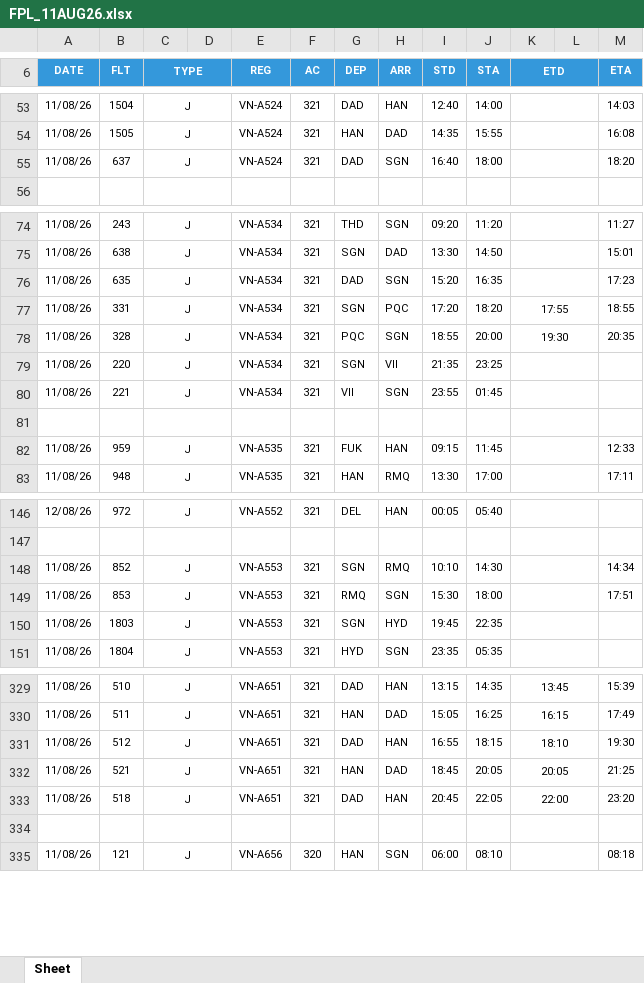
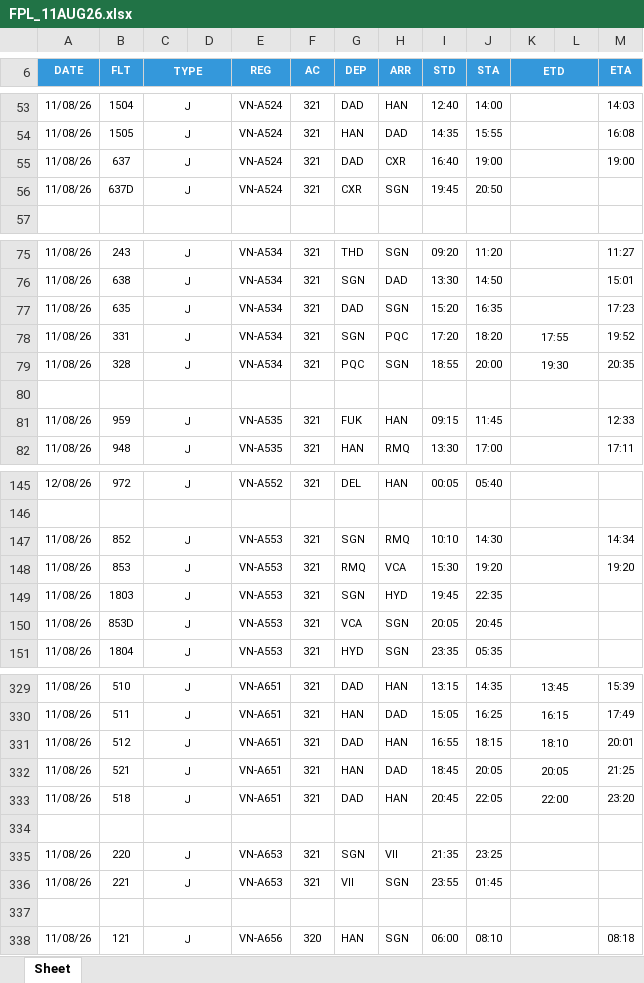
Before and after one commit to tlgsvj/lc, an Excel workbook: Data/FlightPlan/FPL_11AUG26.xlsx, sheet Sheet, drawn as a sheet; only a part is shown, gaps mark what is left out; values as stored, in another font and other column widths than the file's, no borders; charts and pictures not drawn; removed rows and columns are numbered as before the commit, all else as after; the diff covers the shown part only; the diff names each change by its address in the sheet, - before the commit and + after, or states it on an @@ line.

Commit message:
Update FPL_11AUG26.xlsx

```diff
--- a/Data/FlightPlan/FPL_11AUG26.xlsx (sheet Sheet)
+++ b/Data/FlightPlan/FPL_11AUG26.xlsx (sheet Sheet)
-H55 (ARR): SGN
+H55 (ARR): CXR
-J55 (STA): 18:00
+J55 (STA): 19:00
-M55 (ETA): 18:20
+M55 (ETA): 19:00
+row 56: 11/08/26 | 637D | J |  | VN-A524 | 321 | CXR | SGN | 19:45 | 20:50
-M78 (ETA): 18:55
+M78 (ETA): 19:52
-row 79: 11/08/26 | 220 | J |  | VN-A534 | 321 | SGN | VII | 21:35 | 23:25
-row 80: 11/08/26 | 221 | J |  | VN-A534 | 321 | VII | SGN | 23:55 | 01:45
-H148 (ARR): SGN
+H148 (ARR): VCA
-J148 (STA): 18:00
+J148 (STA): 19:20
-M148 (ETA): 17:51
+M148 (ETA): 19:20
+row 150: 11/08/26 | 853D | J |  | VN-A553 | 321 | VCA | SGN | 20:05 | 20:45
-M331 (ETA): 19:30
+M331 (ETA): 20:01
+row 334: (empty)
+row 335: 11/08/26 | 220 | J |  | VN-A653 | 321 | SGN | VII | 21:35 | 23:25
+row 336: 11/08/26 | 221 | J |  | VN-A653 | 321 | VII | SGN | 23:55 | 01:45
```
Also changed, not shown: 1 added row and 16 edited cells elsewhere in this sheet.
